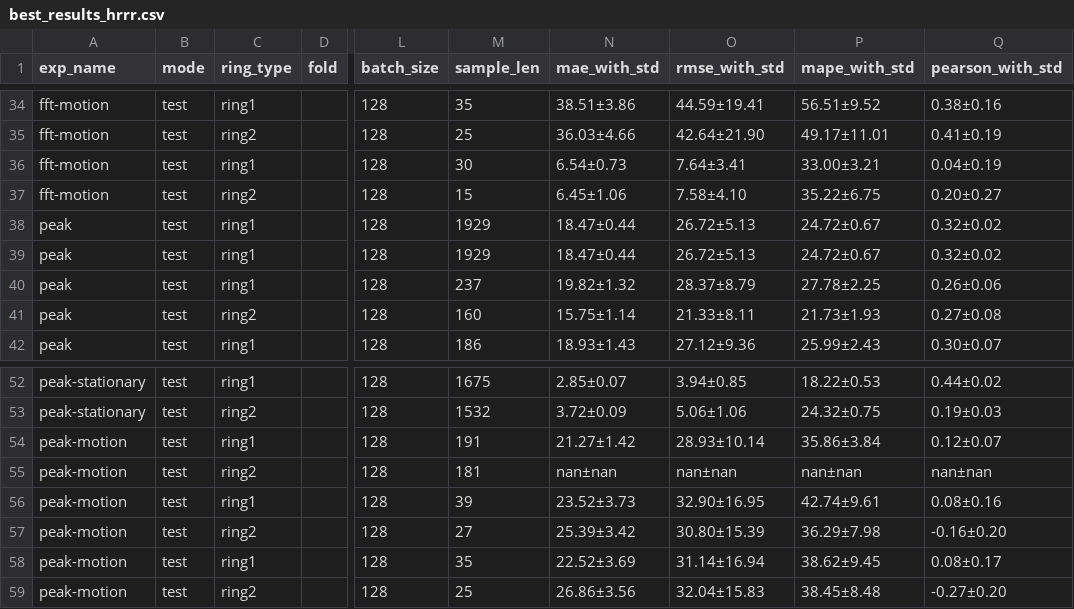
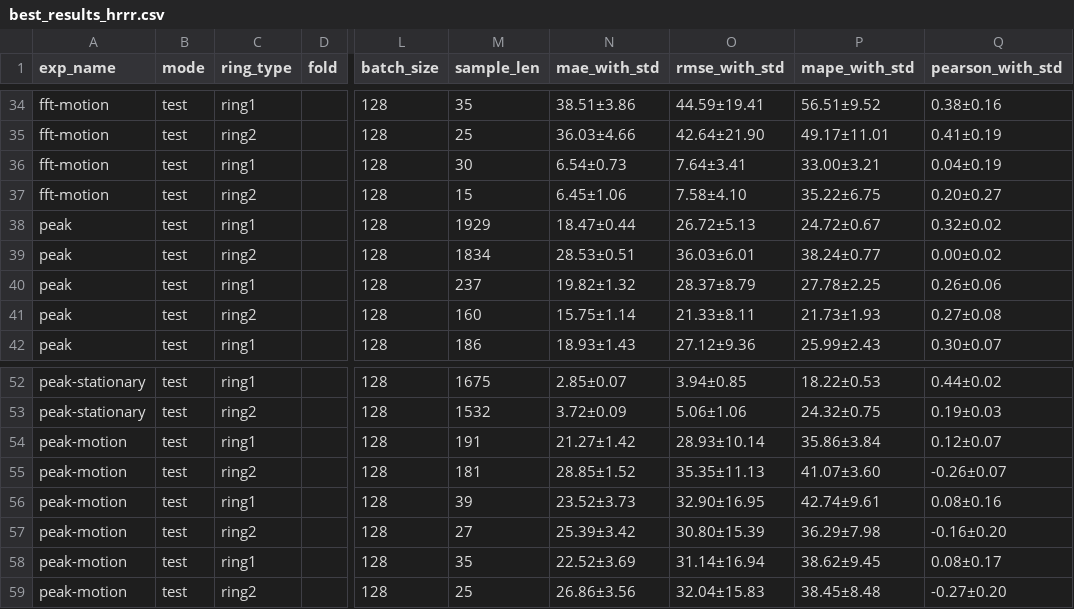
Before and after one commit to b55585wy/RingTool, a CSV file: best_results_hrrr.csv, drawn as a sheet; only a part is shown, gaps mark what is left out; the diff covers the shown part only; the diff names each change by its address in the sheet, - before the commit and + after, or states it on an @@ line.

```diff
--- a/best_results_hrrr.csv
+++ b/best_results_hrrr.csv
-C39 (ring_type): ring1
+C39 (ring_type): ring2
-M39 (sample_len): 1929
+M39 (sample_len): 1834
-N39 (mae_with_std): 18.47±0.44
+N39 (mae_with_std): 28.53±0.51
-O39 (rmse_with_std): 26.72±5.13
+O39 (rmse_with_std): 36.03±6.01
-P39 (mape_with_std): 24.72±0.67
+P39 (mape_with_std): 38.24±0.77
-Q39 (pearson_with_std): 0.32±0.02
+Q39 (pearson_with_std): 0.00±0.02
-N55 (mae_with_std): nan±nan
+N55 (mae_with_std): 28.85±1.52
-O55 (rmse_with_std): nan±nan
+O55 (rmse_with_std): 35.35±11.13
-P55 (mape_with_std): nan±nan
+P55 (mape_with_std): 41.07±3.60
-Q55 (pearson_with_std): nan±nan
+Q55 (pearson_with_std): -0.26±0.07
```
Also changed, not shown: 37 edited cells elsewhere in this file, 2 other files.
